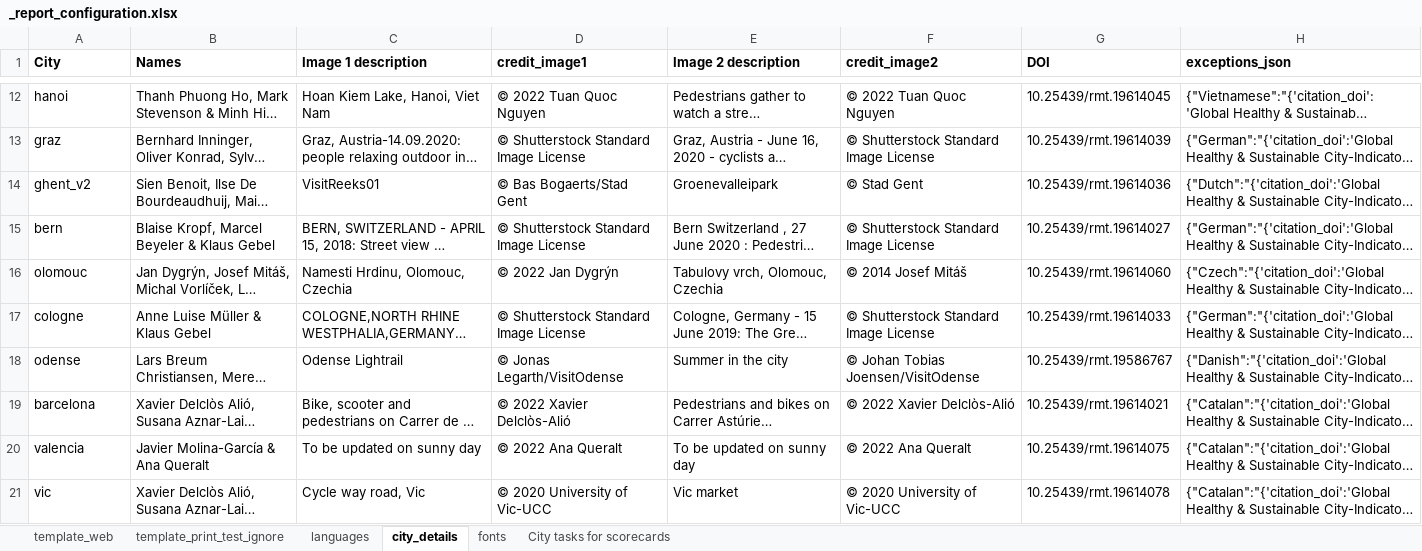
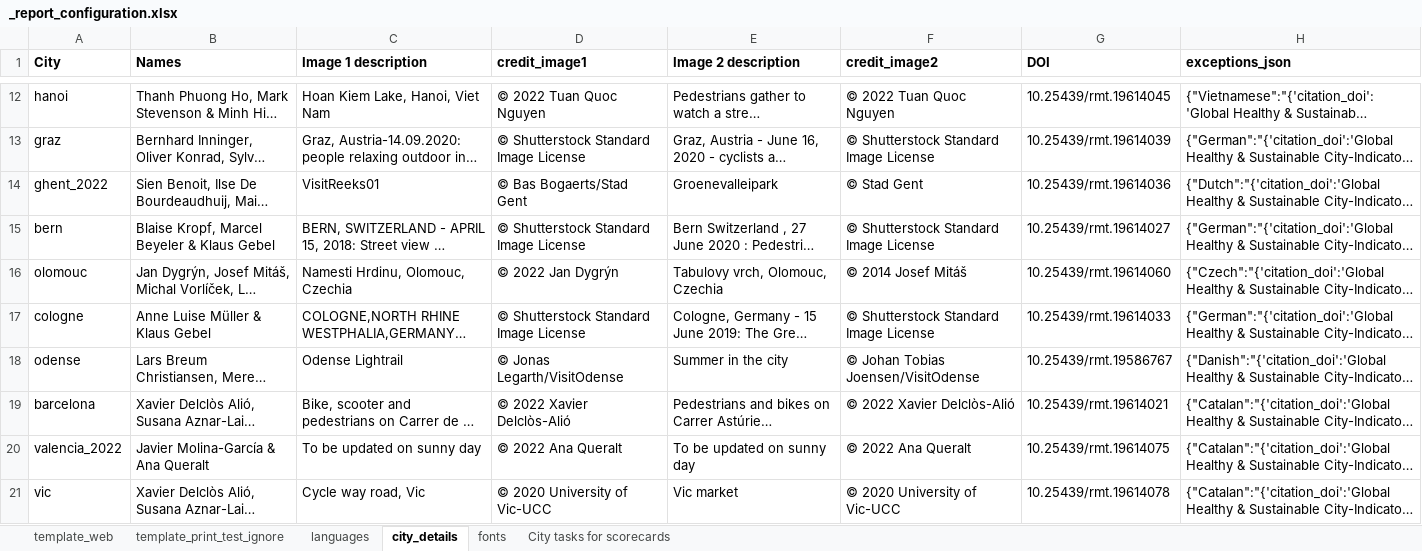
Before and after one commit to healthysustainablecities/global-indicators, an Excel workbook: process/configuration/templates/_report_configuration.xlsx, sheet city_details, drawn as a sheet; only a part is shown, gaps mark what is left out; long unchanged cells end in …; values as stored, in another font and other column widths than the file's, no borders; the diff names each change by its address in the sheet, - before the commit and + after, or states it on an @@ line.

Commit message:
updated configuration template files, including report configuration where Ghent's executive summary to reflect updated analysis using new 2020 population grid data

```diff
--- a/process/configuration/templates/_report_configuration.xlsx (sheet city_details)
+++ b/process/configuration/templates/_report_configuration.xlsx (sheet city_details)
-A14 (City): ghent_v2
+A14 (City): ghent_2022
-A20 (City): valencia
+A20 (City): valencia_2022
```
Also changed, not shown: sheet languages, hidden cells, 3 other files.
